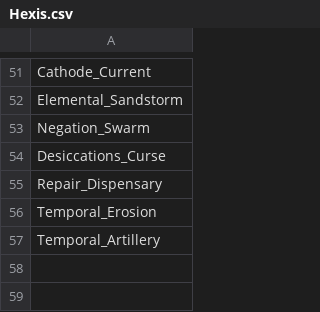
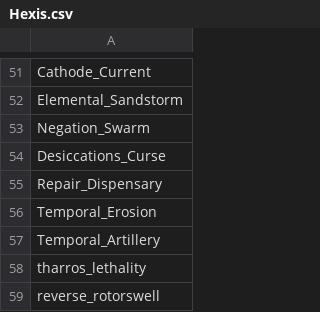
Before and after one commit to ThisisBonnie/Warframe_Market_Syndicate_Mods, a CSV file: CSV_Files/Hexis.csv, drawn as a sheet; only a part is shown, gaps mark what is left out; the diff names each change by its address in the sheet, - before the commit and + after, or states it on an @@ line.

```diff
--- a/CSV_Files/Hexis.csv
+++ b/CSV_Files/Hexis.csv
+row 58: tharros_lethality
+row 59: reverse_rotorswell
```
Also changed, not shown: CSV_Files/Loka.csv, CSV_Files/Meridian.csv, 3 other files.
